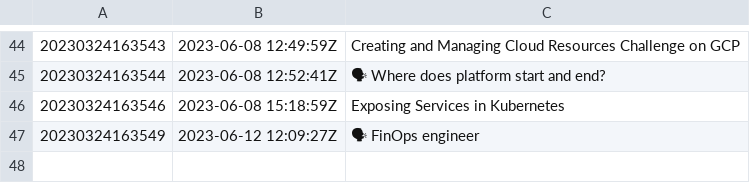
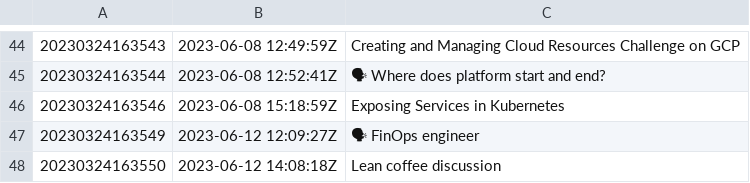
Before and after one commit to AugustasV/zet, a TSV file: dex/nodes.tsv, drawn as a sheet; only a part is shown, gaps mark what is left out; the diff names each change by its address in the sheet, - before the commit and + after, or states it on an @@ line.

Commit message:
Lean coffee discussion

```diff
--- a/dex/nodes.tsv
+++ b/dex/nodes.tsv
+row 48: 20230324163550 | 2023-06-12 14:08:18Z | Lean coffee discussion
```
Also changed, not shown: 3 other files.
